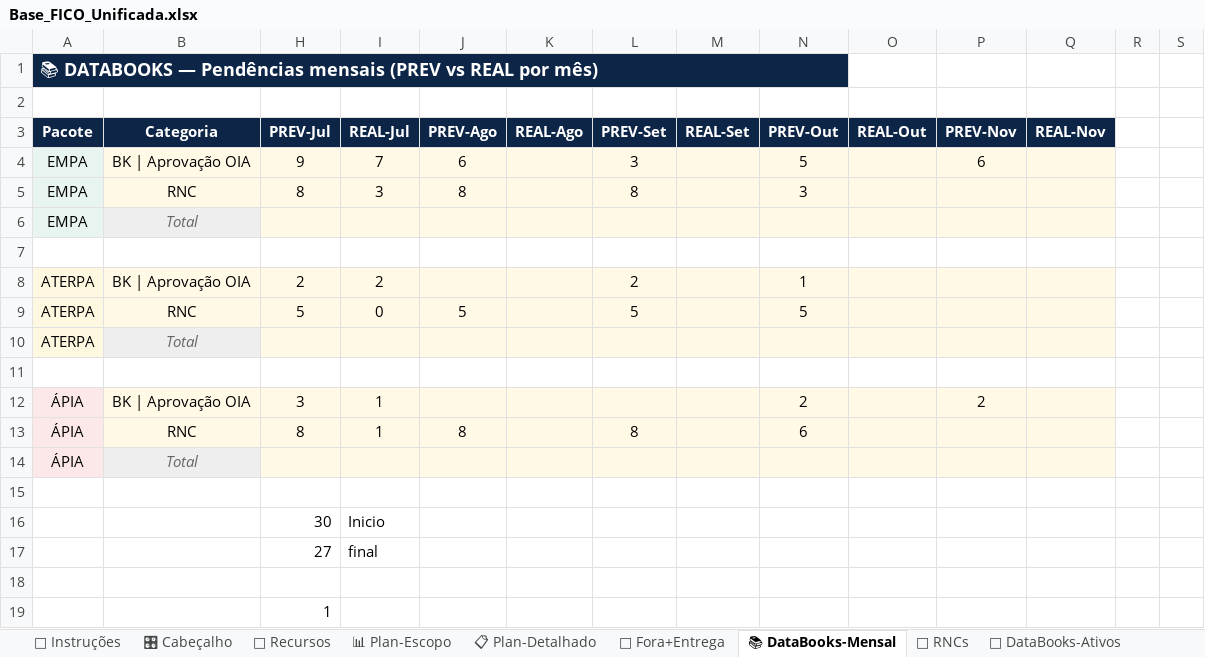
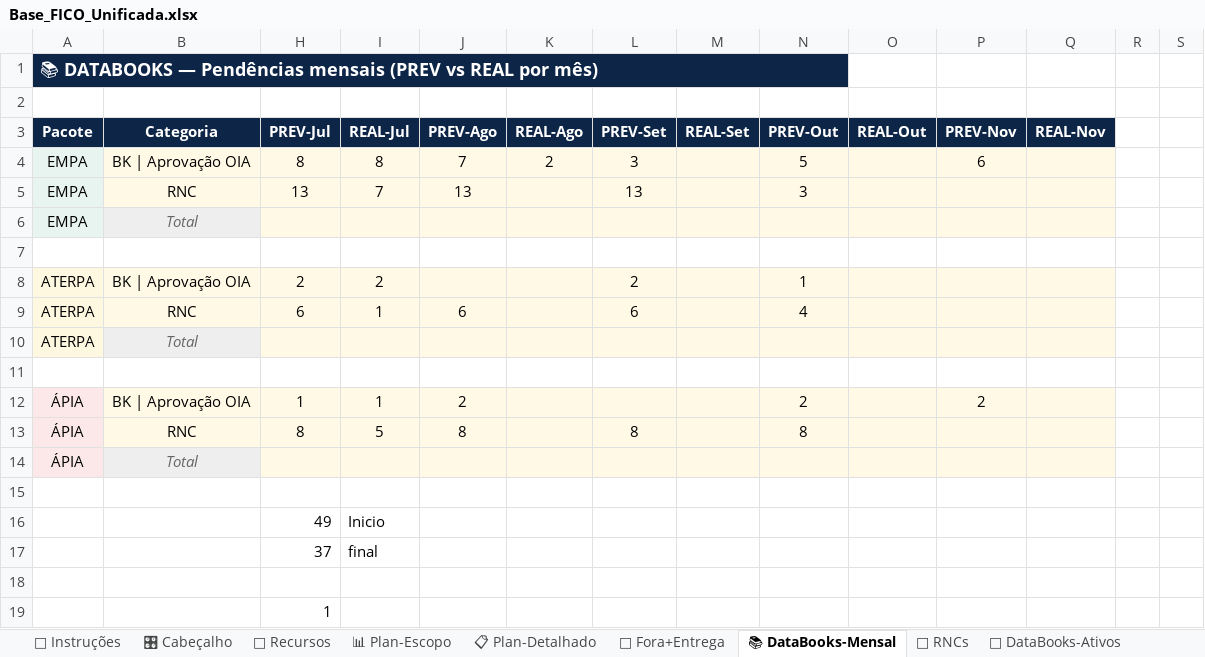
Before and after one commit to automacaofico/base_fico_unificada, an Excel workbook: Base_FICO_Unificada.xlsx, sheet 📚 DataBooks-Mensal, drawn as a sheet; only a part is shown; values as stored, in another font and other column widths than the file's, no borders; removed rows and columns are numbered as before the commit, all else as after; rows hold the shown columns only; the diff names each change by its address in the sheet, - before the commit and + after, or states it on an @@ line.

```diff
--- a/Base_FICO_Unificada.xlsx (sheet 📚 DataBooks-Mensal)
+++ b/Base_FICO_Unificada.xlsx (sheet 📚 DataBooks-Mensal)
-H4 (PREV-Jul): 9
+H4 (PREV-Jul): 8
-I4 (REAL-Jul): 7
+I4 (REAL-Jul): 8
-J4 (PREV-Ago): 6
+J4 (PREV-Ago): 7
-K4 (REAL-Ago): (empty)
+K4 (REAL-Ago): 2
-H5 (PREV-Jul): 8
+H5 (PREV-Jul): 13
-I5 (REAL-Jul): 3
+I5 (REAL-Jul): 7
-J5 (PREV-Ago): 8
+J5 (PREV-Ago): 13
-L5 (PREV-Set): 8
+L5 (PREV-Set): 13
-row 9: ATERPA | RNC | 5 | 0 | 5 |  | 5 |  | 5
+row 9: ATERPA | RNC | 6 | 1 | 6 |  | 6 |  | 4
-H12 (PREV-Jul): 3
+H12 (PREV-Jul): 1
-J12 (PREV-Ago): (empty)
+J12 (PREV-Ago): 2
-I13 (REAL-Jul): 1
+I13 (REAL-Jul): 5
-N13 (PREV-Out): 6
+N13 (PREV-Out): 8
-H16 (PREV-Jul): 30
+H16 (PREV-Jul): 49
-H17 (PREV-Jul): 27
+H17 (PREV-Jul): 37
```
Also changed, not shown: sheet 👷 Recursos, sheet 🔧 RNCs, sheet 🏗 AsBuilt+Críticos, sheet 🎛 Cabeçalho, formulas that keep their value.
